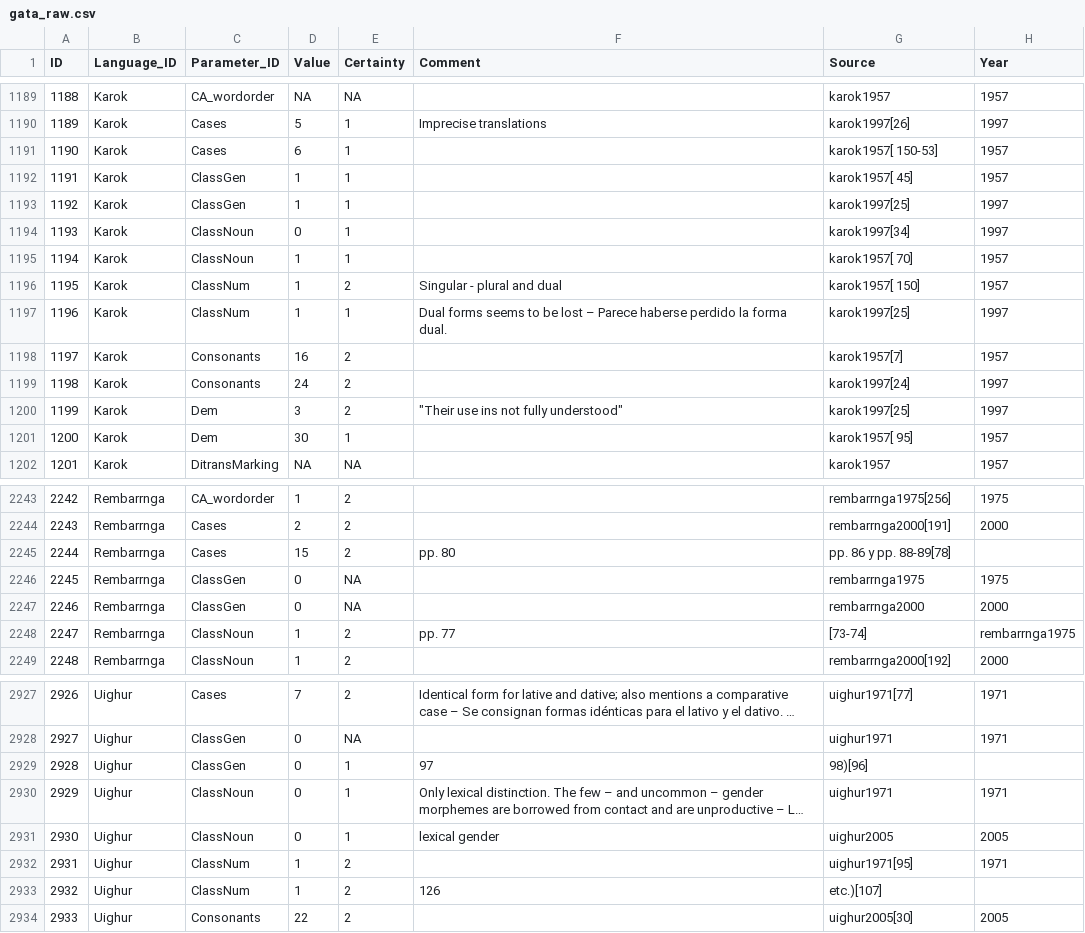
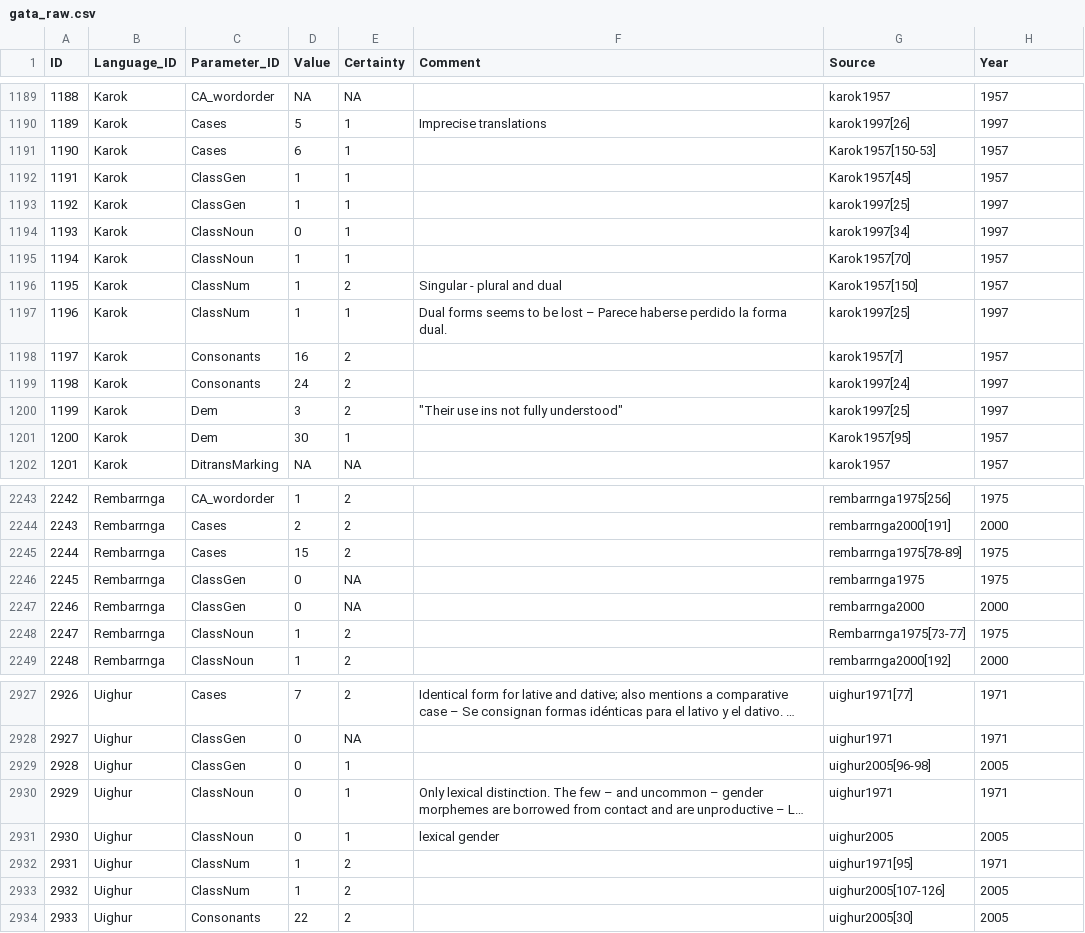
Before and after one commit to MuffinLinwist/GATA, a CSV file: raw/gata_raw.csv, drawn as a sheet; only a part is shown, gaps mark what is left out; long unchanged cells end in …; the diff covers the shown part only; the diff names each change by its address in the sheet, - before the commit and + after, or states it on an @@ line.

Commit message:
Here, we are fixing the YEARS column

```diff
--- a/raw/gata_raw.csv
+++ b/raw/gata_raw.csv
-G1191 (Source): karok1957[ 150-53]
+G1191 (Source): Karok1957[150-53]
-G1192 (Source): karok1957[ 45]
+G1192 (Source): Karok1957[45]
-G1195 (Source): karok1957[ 70]
+G1195 (Source): Karok1957[70]
-G1196 (Source): karok1957[ 150]
+G1196 (Source): Karok1957[150]
-G1201 (Source): karok1957[ 95]
+G1201 (Source): Karok1957[95]
-F2245 (Comment): pp. 80
+F2245 (Comment): (empty)
-G2245 (Source): pp. 86 y pp. 88-89[78]
+G2245 (Source): rembarrnga1975[78-89]
-H2245 (Year): (empty)
+H2245 (Year): 1975
-F2248 (Comment): pp. 77
+F2248 (Comment): (empty)
-G2248 (Source): [73-74]
+G2248 (Source): Rembarrnga1975[73-77]
-H2248 (Year): rembarrnga1975
+H2248 (Year): 1975
-F2929 (Comment): 97
+F2929 (Comment): (empty)
-G2929 (Source): 98)[96]
+G2929 (Source): uighur2005[96-98]
-H2929 (Year): (empty)
+H2929 (Year): 2005
-F2933 (Comment): 126
+F2933 (Comment): (empty)
-G2933 (Source): etc.)[107]
+G2933 (Source): uighur2005[107-126]
-H2933 (Year): (empty)
+H2933 (Year): 2005
```
Also changed, not shown: 17 edited cells elsewhere in this file.
